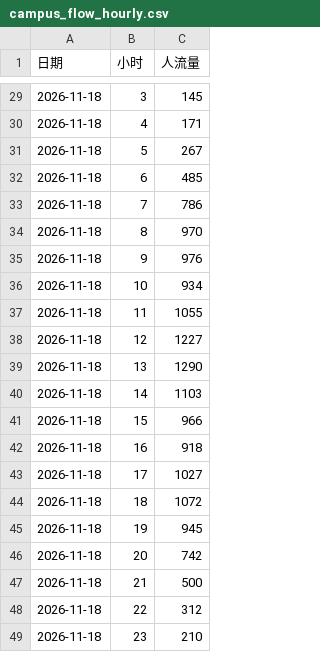
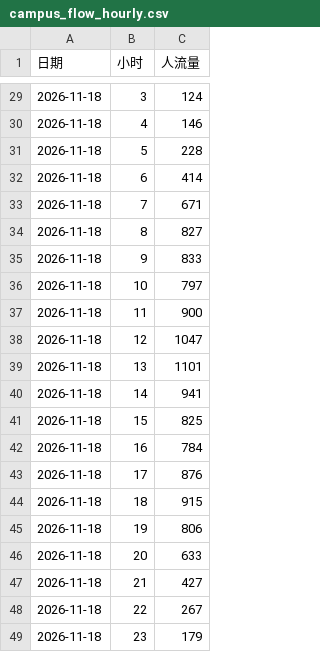
Before and after one commit to qls-eng/campus_dashboard_map, a CSV file: data/campus_flow_hourly.csv, drawn as a sheet; only a part is shown, gaps mark what is left out; the diff covers the shown part only.

```diff
--- a/data/campus_flow_hourly.csv
+++ b/data/campus_flow_hourly.csv
@@ -29,21 +29,21 @@
-2026-11-18,3,145
-2026-11-18,4,171
-2026-11-18,5,267
-2026-11-18,6,485
-2026-11-18,7,786
-2026-11-18,8,970
-2026-11-18,9,976
-2026-11-18,10,934
-2026-11-18,11,1055
-2026-11-18,12,1227
-2026-11-18,13,1290
-2026-11-18,14,1103
-2026-11-18,15,966
-2026-11-18,16,918
-2026-11-18,17,1027
-2026-11-18,18,1072
-2026-11-18,19,945
-2026-11-18,20,742
-2026-11-18,21,500
-2026-11-18,22,312
-2026-11-18,23,210
+2026-11-18,3,124
+2026-11-18,4,146
+2026-11-18,5,228
+2026-11-18,6,414
+2026-11-18,7,671
+2026-11-18,8,827
+2026-11-18,9,833
+2026-11-18,10,797
+2026-11-18,11,900
+2026-11-18,12,1047
+2026-11-18,13,1101
+2026-11-18,14,941
+2026-11-18,15,825
+2026-11-18,16,784
+2026-11-18,17,876
+2026-11-18,18,915
+2026-11-18,19,806
+2026-11-18,20,633
+2026-11-18,21,427
+2026-11-18,22,267
+2026-11-18,23,179
```
Also changed, not shown: 2 added rows, 2 removed rows and 25 edited cells elsewhere in this file, data/campus_flow_clean.csv, data/campus_flow_raw.csv, 8 other files.
